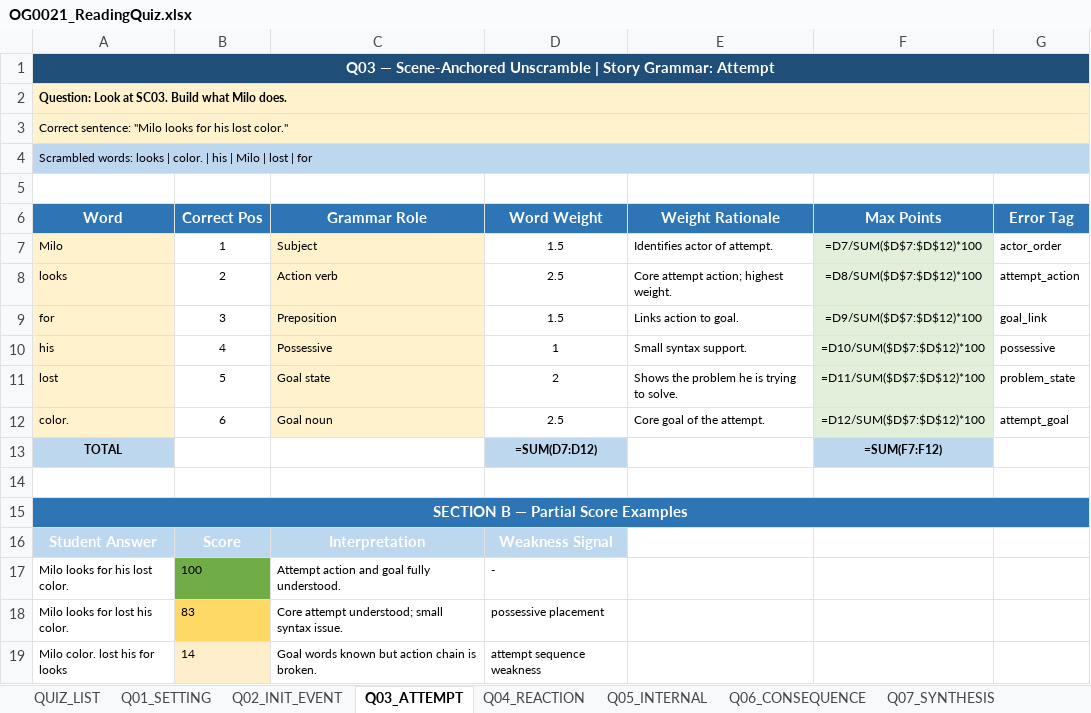
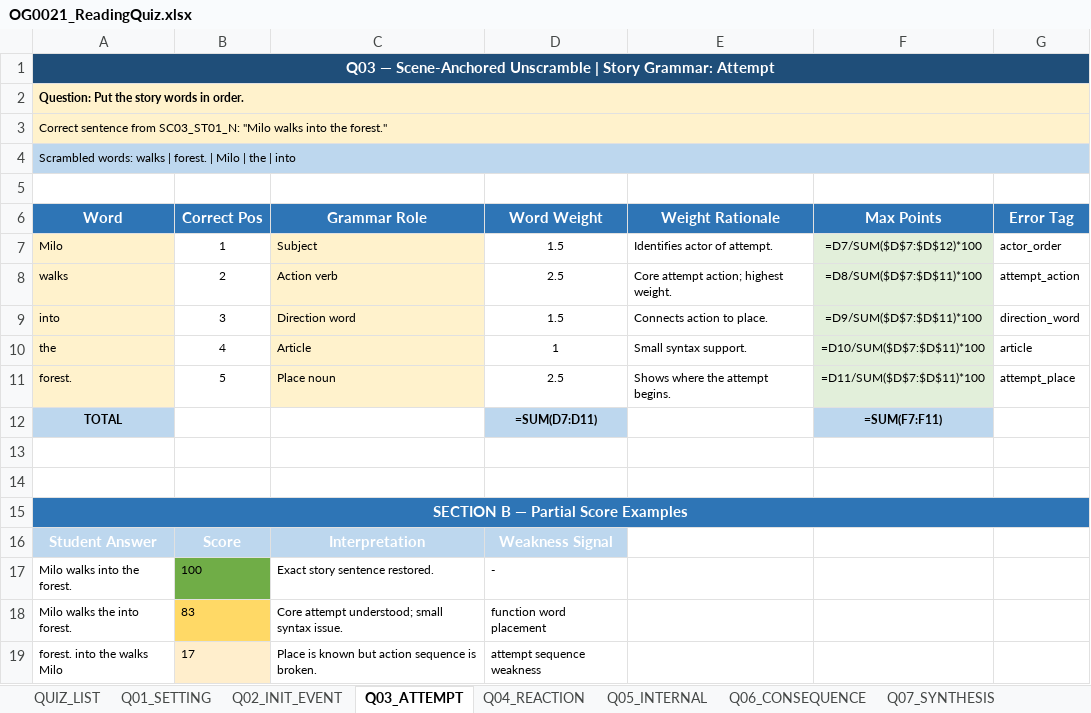
Before and after one commit to chbnglee/reading-quiz, an Excel workbook: v2/OG0021/OG0021_ReadingQuiz.xlsx, sheet Q03_ATTEMPT, drawn as a sheet; values as stored, in another font and other column widths than the file's, no borders; formulas without a stored value are shown as written; removed rows and columns are numbered as before the commit, all else as after; the diff names each change by its address in the sheet, - before the commit and + after, or states it on an @@ line.

Commit message:
Refine OG0021 quiz v2 question design

```diff
--- a/v2/OG0021/OG0021_ReadingQuiz.xlsx (sheet Q03_ATTEMPT)
+++ b/v2/OG0021/OG0021_ReadingQuiz.xlsx (sheet Q03_ATTEMPT)
-A2 (Word): Question: Look at SC03. Build what Milo does.
+A2 (Word): Question: Put the story words in order.
-A3 (Word): Correct sentence: "Milo looks for his lost color."
+A3 (Word): Correct sentence from SC03_ST01_N: "Milo walks into the forest."
-A4 (Word): Scrambled words: looks | color. | his | Milo | lost | for
+A4 (Word): Scrambled words: walks | forest. | Milo | the | into
-A8 (Word): looks
+A8 (Word): walks
-F8 (Max Points): =D8/SUM($D$7:$D$12)*100
+F8 (Max Points): =D8/SUM($D$7:$D$11)*100
-row 9: for | 3 | Preposition | 1.5 | Links action to goal. | =D9/SUM($D$7:$D$12)*100 | goal_link
+row 9: into | 3 | Direction word | 1.5 | Connects action to place. | =D9/SUM($D$7:$D$11)*100 | direction_word
-A10 (Word): his
+A10 (Word): the
-C10 (Grammar Role): Possessive
+C10 (Grammar Role): Article
-F10 (Max Points): =D10/SUM($D$7:$D$12)*100
+F10 (Max Points): =D10/SUM($D$7:$D$11)*100
-G10 (Error Tag): possessive
+G10 (Error Tag): article
-row 11: lost | 5 | Goal state | 2 | Shows the problem he is trying to solve. | =D11/SUM($D$7:$D$12)*100 | problem_state
-row 12: color. | 6 | Goal noun | 2.5 | Core goal of the attempt. | =D12/SUM($D$7:$D$12)*100 | attempt_goal
+row 11: forest. | 5 | Place noun | 2.5 | Shows where the attempt begins. | =D11/SUM($D$7:$D$11)*100 | attempt_place
-D12 (Word Weight): =SUM(D7:D12)
+D12 (Word Weight): =SUM(D7:D11)
-F12 (Max Points): =SUM(F7:F12)
+F12 (Max Points): =SUM(F7:F11)
+row 13: (empty)
-A17 (Word): Milo looks for his lost color.
+A17 (Word): Milo walks into the forest.
-C17 (Grammar Role): Attempt action and goal fully understood.
+C17 (Grammar Role): Exact story sentence restored.
-A18 (Word): Milo looks for lost his color.
+A18 (Word): Milo walks the into forest.
-D18 (Word Weight): possessive placement
+D18 (Word Weight): function word placement
-row 19: Milo color. lost his for looks | 14 | Goal words known but action chain is broken. | attempt sequence weakness
+row 19: forest. into the walks Milo | 17 | Place is known but action sequence is broken. | attempt sequence weakness
```
Also changed, not shown: sheet Q01_SETTING, sheet Q06_CONSEQUENCE, sheet Q05_INTERNAL, sheet QUIZ_LIST, sheet SG_SCORING, sheet Q04_REACTION, 2 other files.
